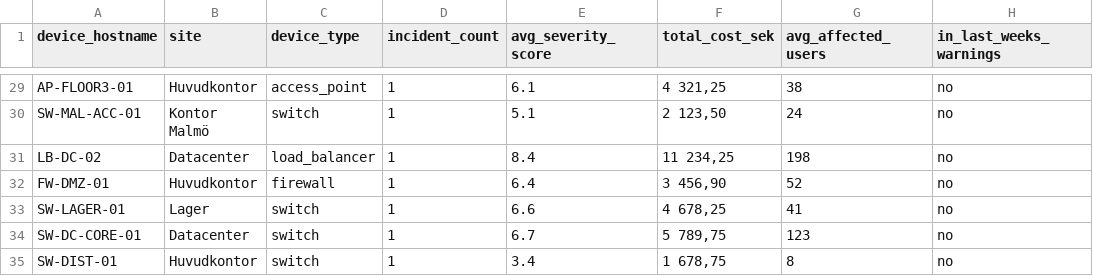
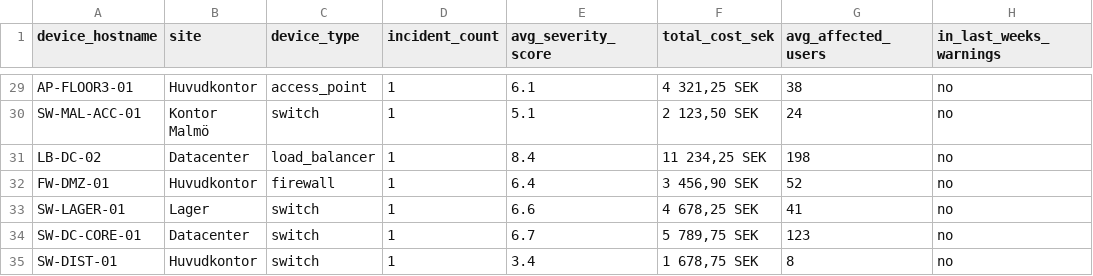
Before and after one commit to chrillesaaf/workshop-2-scriptsprak, a CSV file: problem_devices.csv, drawn as a sheet; only a part is shown, gaps mark what is left out; the diff covers the shown part only; the diff names each change by its address in the sheet, - before the commit and + after, or states it on an @@ line.

```diff
--- a/problem_devices.csv
+++ b/problem_devices.csv
-F29 (total_cost_sek): 4 321,25
+F29 (total_cost_sek): 4 321,25 SEK
-F30 (total_cost_sek): 2 123,50
+F30 (total_cost_sek): 2 123,50 SEK
-F31 (total_cost_sek): 11 234,25
+F31 (total_cost_sek): 11 234,25 SEK
-F32 (total_cost_sek): 3 456,90
+F32 (total_cost_sek): 3 456,90 SEK
-F33 (total_cost_sek): 4 678,25
+F33 (total_cost_sek): 4 678,25 SEK
-F34 (total_cost_sek): 5 789,75
+F34 (total_cost_sek): 5 789,75 SEK
-F35 (total_cost_sek): 1 678,75
+F35 (total_cost_sek): 1 678,75 SEK
```
Also changed, not shown: 27 edited cells elsewhere in this file, incidents_by_site.csv, 3 other files.
